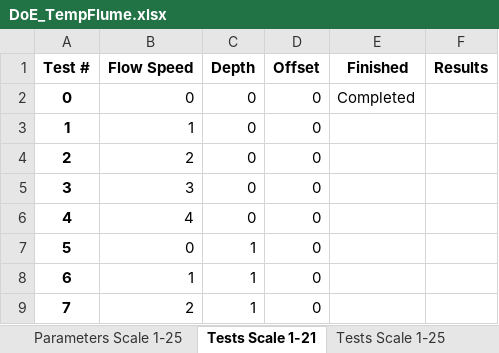
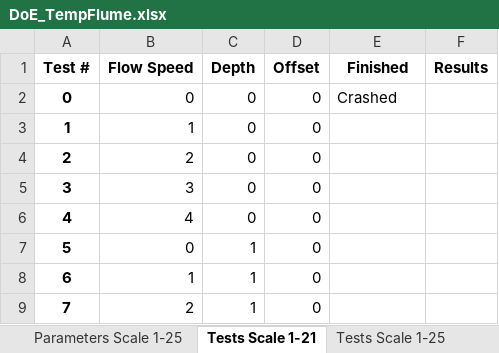
Before and after one commit to erdc/air-water-vv, an Excel workbook: 2d/Interactive/Temp_Flume_GUI/DoE_TempFlume.xlsx, sheet Tests Scale 1-21, drawn as a sheet; only a part is shown; values as stored, in another font and other column widths than the file's, no borders; the diff names each change by its address in the sheet, - before the commit and + after, or states it on an @@ line.

```diff
--- a/2d/Interactive/Temp_Flume_GUI/DoE_TempFlume.xlsx (sheet Tests Scale 1-21)
+++ b/2d/Interactive/Temp_Flume_GUI/DoE_TempFlume.xlsx (sheet Tests Scale 1-21)
-E2 (Finished): Completed
+E2 (Finished): Crashed
```
Also changed, not shown: 2 other files.
